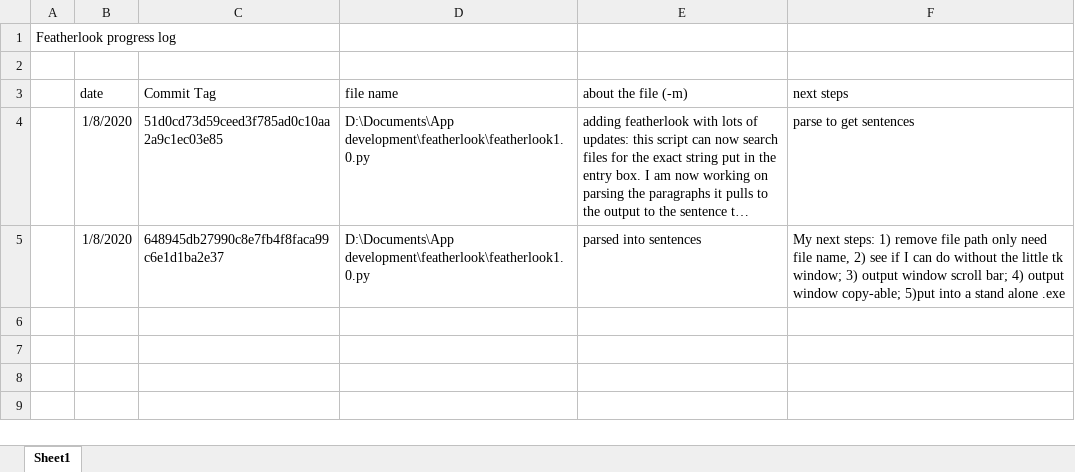
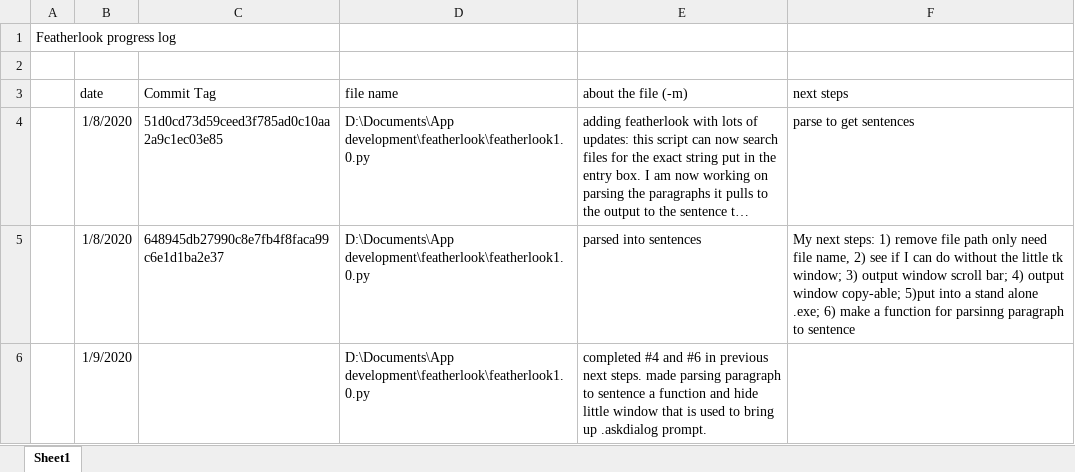
Before and after one commit to costa-rica/featherlook, an Excel workbook: featherlook_log.xlsx, sheet Sheet1, drawn as a sheet; long unchanged cells end in …; values as stored, in another font and other column widths than the file's, no borders; the diff names each change by its address in the sheet, - before the commit and + after, or states it on an @@ line.

Commit message:
adding featherlook1.0 shoudl probably be 1.1 because it works as an executable and does not do the notepade copy for searchword(which may be the same as the last one on master?), adding log, and .gitignore (which has more things added to it)

```diff
--- a/featherlook_log.xlsx (sheet Sheet1)
+++ b/featherlook_log.xlsx (sheet Sheet1)
-F5 (next steps): …stand alone .exe
+F5 (next steps): …stand alone .exe; 6) make a function for parsinng paragraph to sentence
+row 6:  | 1/9/2020 |  | D:\Documents\App development\featherlook\featherlook1.0.py | completed #4 and #6 in previous next steps. made parsing paragraph to sentence a function and hide little window that is used to bring up .askdialog prompt.
```
Also changed, not shown: 1 other file.
